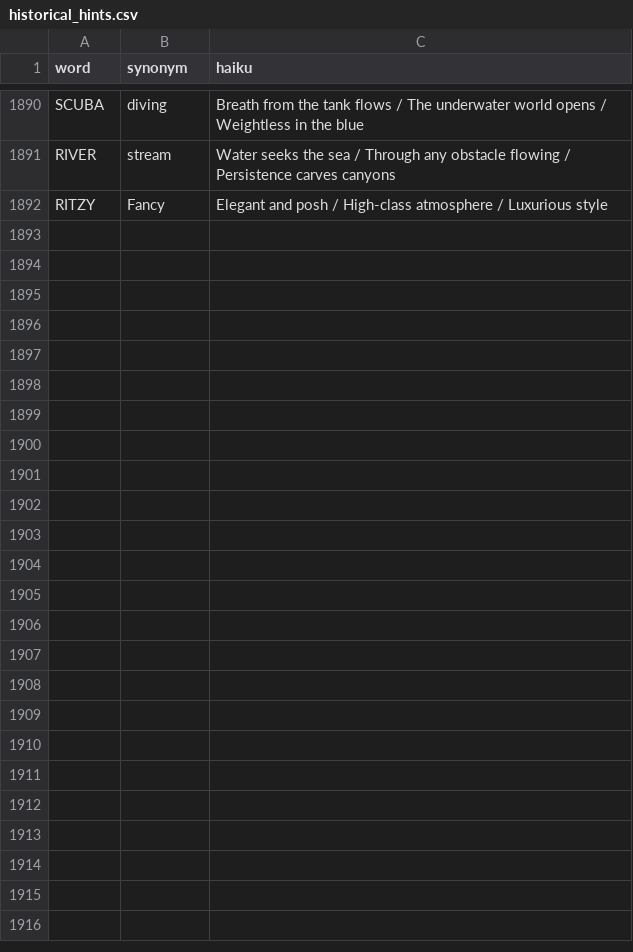
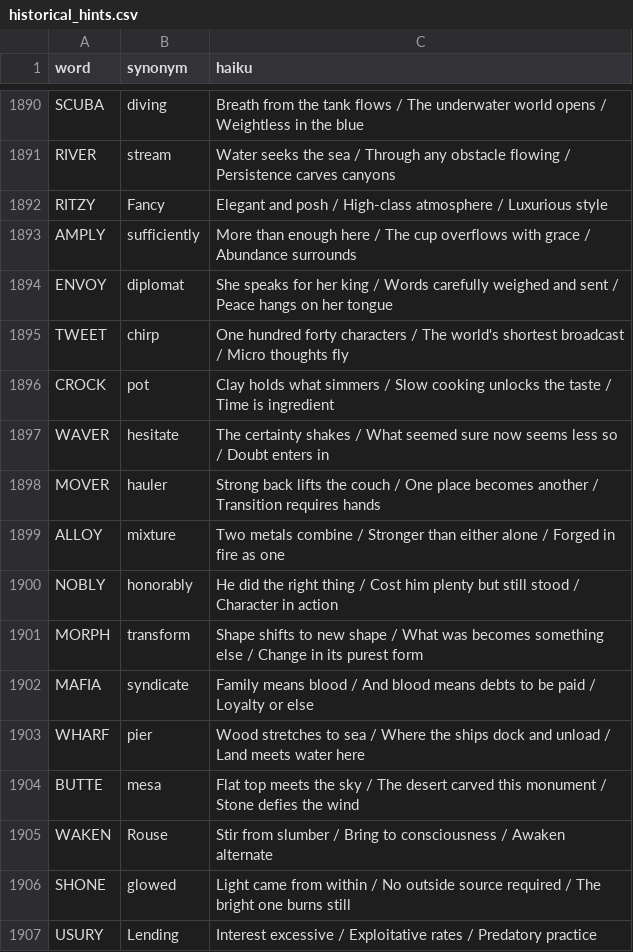
Before and after one commit to 8080Games/WordleMatch, a CSV file: wwwroot/historical_hints.csv, drawn as a sheet; only a part is shown, gaps mark what is left out.

Commit message:
Add Wordle words: AMPLY (#1733), ENVOY (#1751), TWEET (#1769), CROCK (#1776), WAVER (#1790), MOVER (#1792), ALLOY (#1811), NOBLY (#1812), MORPH (#1813), THUMB (#1814), MAFIA (#1815), WHARF (#1816), BUTTE (#1853), WAKEN (#1918), SHONE (#1919), USURY (#1931)

```diff
--- a/wwwroot/historical_hints.csv
+++ b/wwwroot/historical_hints.csv
@@ -1892 +1892,16 @@ RIVER,stream,"Water seeks the sea / Through any obstacle flowing / Persistence c
 RITZY,Fancy,"Elegant and posh / High-class atmosphere / Luxurious style"
+AMPLY,sufficiently,"More than enough here / The cup overflows with grace / Abundance surrounds"
+ENVOY,diplomat,"She speaks for her king / Words carefully weighed and sent / Peace hangs on her tongue"
+TWEET,chirp,"One hundred forty characters / The world's shortest broadcast / Micro thoughts fly"
+CROCK,pot,"Clay holds what simmers / Slow cooking unlocks the taste / Time is ingredient"
+WAVER,hesitate,"The certainty shakes / What seemed sure now seems less so / Doubt enters in"
+MOVER,hauler,"Strong back lifts the couch / One place becomes another / Transition requires hands"
+ALLOY,mixture,"Two metals combine / Stronger than either alone / Forged in fire as one"
+NOBLY,honorably,"He did the right thing / Cost him plenty but still stood / Character in action"
+MORPH,transform,"Shape shifts to new shape / What was becomes something else / Change in its purest form"
+MAFIA,syndicate,"Family means blood / And blood means debts to be paid / Loyalty or else"
+WHARF,pier,"Wood stretches to sea / Where the ships dock and unload / Land meets water here"
+BUTTE,mesa,"Flat top meets the sky / The desert carved this monument / Stone defies the wind"
+WAKEN,Rouse,"Stir from slumber / Bring to consciousness / Awaken alternate"
+SHONE,glowed,"Light came from within / No outside source required / The bright one burns still"
+USURY,Lending,"Interest excessive / Exploitative rates / Predatory practice"
```
Also changed, not shown: wwwroot/historical-words.csv, wwwroot/used-words.csv, 1 other file.
